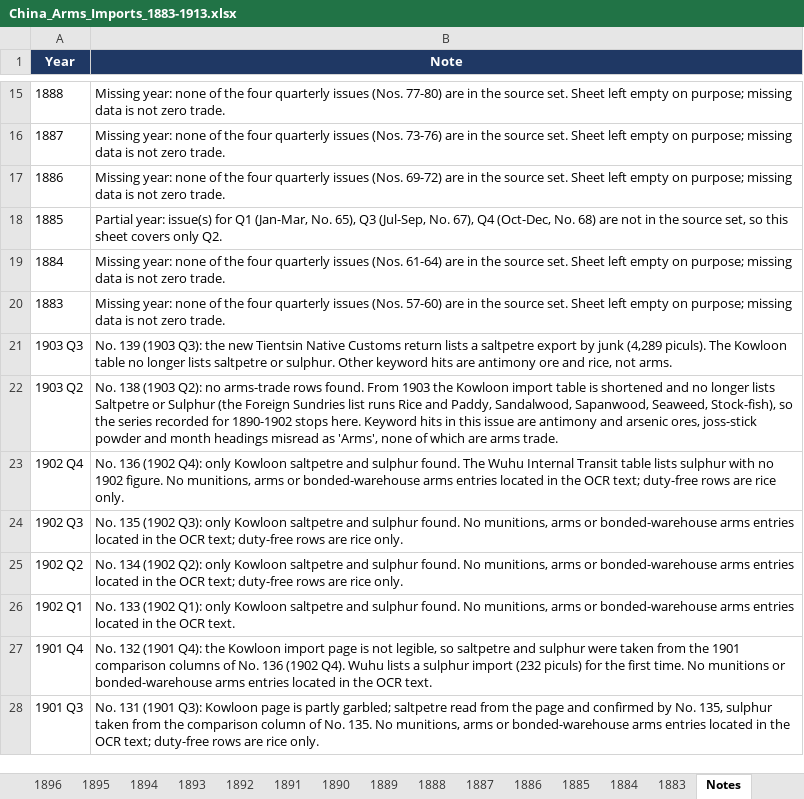
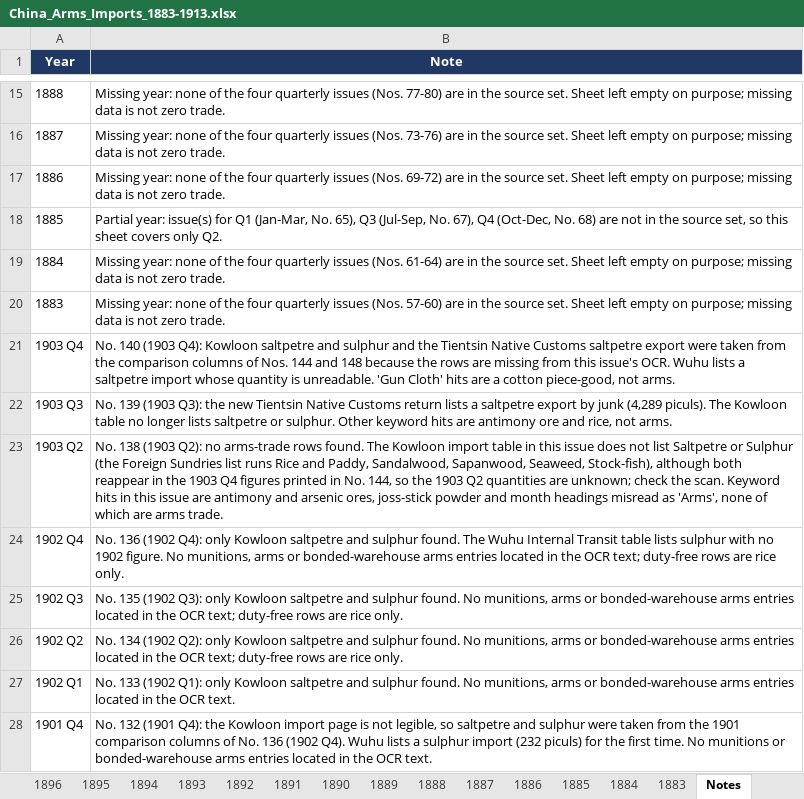
Before and after one commit to hinsonyuen/PATH-Hinson-Work-, an Excel workbook: china/workbooks/China_Arms_Imports_1883-1913.xlsx, sheet Notes, drawn as a sheet; only a part is shown, gaps mark what is left out; the shorter side is filled out with more unchanged rows; values as stored, in another font and other column widths than the file's, no borders; addresses are those after the commit; the diff names each change by its address in the sheet, - before the commit and + after, or states it on an @@ line.

```diff
--- a/china/workbooks/China_Arms_Imports_1883-1913.xlsx (sheet Notes)
+++ b/china/workbooks/China_Arms_Imports_1883-1913.xlsx (sheet Notes)
+row 21: 1903 Q4 | No. 140 (1903 Q4): Kowloon saltpetre and sulphur and the Tientsin Native Customs saltpetre export were taken from the comparison columns of Nos. 144 and 148 because the rows are missing from this issue's OCR. Wuhu lists a saltpetre import whose quantity is unreadable. 'Gun Cloth' hits are a cotton piece-good, not arms.
-B23 (Note): …rows found. From 1903 the Kowloon import table is shortened and no longer lists Saltpetre or Sulphur (the Foreign Sundries list runs Rice and Paddy, Sandalwood, Sapanwood, Seaweed, Stock-fish), so the series recorded for 1890-1902 stops here. Keyword hits…
+B23 (Note): …rows found. The Kowloon import table in this issue does not list Saltpetre or Sulphur (the Foreign Sundries list runs Rice and Paddy, Sandalwood, Sapanwood, Seaweed, Stock-fish), although both reappear in the 1903 Q4 figures printed in No. 144, so the 1903 Q2 quantities are unknown; check the scan. Keyword hits…
```
Also changed, not shown: sheet 1903, sheet Coverage, china/workbooks/China_Arms_Exports_1883-1913.xlsx, 3 other files.
